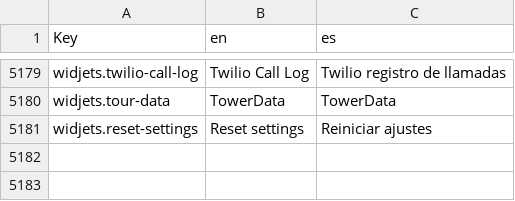
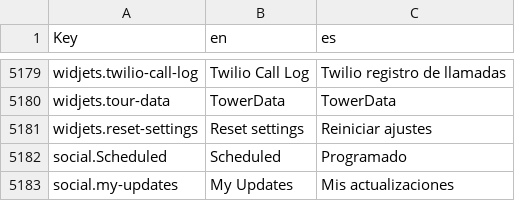
Before and after one commit to polobit/testproject, a CSV file: agile-frontend/WebContent/locales/csv/i18n.csv, drawn as a sheet; only a part is shown, gaps mark what is left out.

```diff
--- a/agile-frontend/WebContent/locales/csv/i18n.csv
+++ b/agile-frontend/WebContent/locales/csv/i18n.csv
@@ -5181 +5181,3 @@ widjets.tour-data,TowerData,TowerData
 widjets.reset-settings,Reset settings,Reiniciar ajustes
+social.Scheduled,Scheduled,Programado
+social.my-updates,My Updates,Mis actualizaciones
```
Also changed, not shown: 2 other files.
